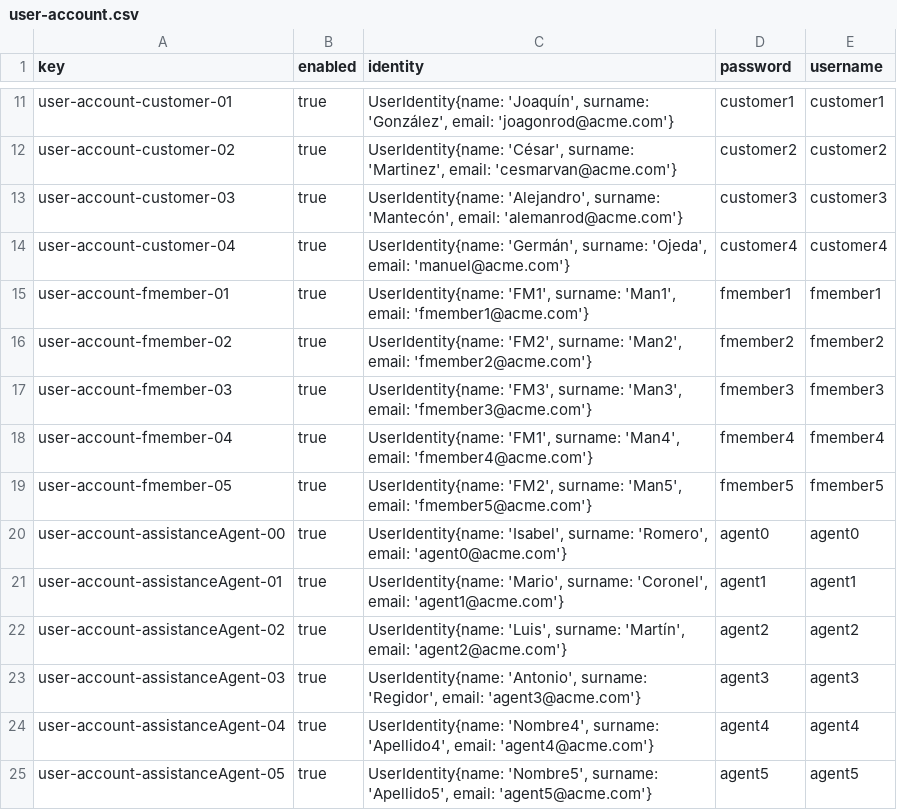
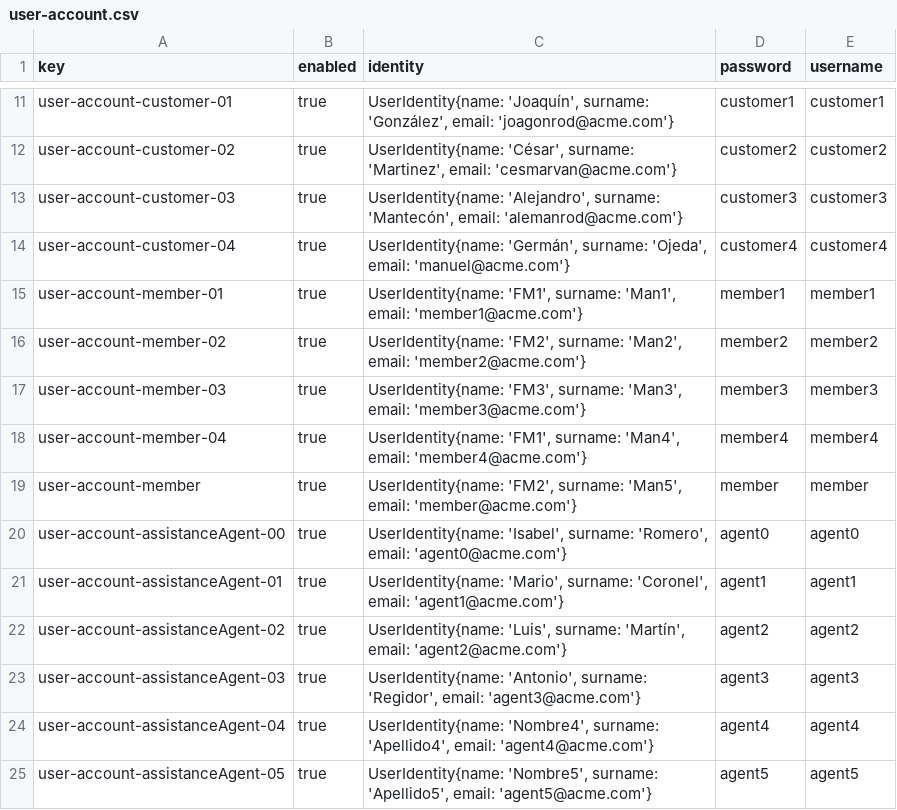
Before and after one commit to cesmarvan/Acme-ANS-C2, a CSV file: src/main/resources/WEB-INF/data/sample/user-account.csv, drawn as a sheet; only a part is shown, gaps mark what is left out.

```diff
--- a/src/main/resources/WEB-INF/data/sample/user-account.csv
+++ b/src/main/resources/WEB-INF/data/sample/user-account.csv
@@ -14,7 +14,7 @@ user-account-customer-03,true,"UserIdentity{name: 'Alejandro', surname: 'Mantec
 user-account-customer-04,true,"UserIdentity{name: 'Germán', surname: 'Ojeda', email: 'manuel@acme.com'}",customer4,customer4
-user-account-fmember-01,true,"UserIdentity{name: 'FM1', surname: 'Man1', email: 'fmember1@acme.com'}",fmember1,fmember1
-user-account-fmember-02,true,"UserIdentity{name: 'FM2', surname: 'Man2', email: 'fmember2@acme.com'}",fmember2,fmember2
-user-account-fmember-03,true,"UserIdentity{name: 'FM3', surname: 'Man3', email: 'fmember3@acme.com'}",fmember3,fmember3
-user-account-fmember-04,true,"UserIdentity{name: 'FM1', surname: 'Man4', email: 'fmember4@acme.com'}",fmember4,fmember4
-user-account-fmember-05,true,"UserIdentity{name: 'FM2', surname: 'Man5', email: 'fmember5@acme.com'}",fmember5,fmember5
+user-account-member-01,true,"UserIdentity{name: 'FM1', surname: 'Man1', email: 'member1@acme.com'}",member1,member1
+user-account-member-02,true,"UserIdentity{name: 'FM2', surname: 'Man2', email: 'member2@acme.com'}",member2,member2
+user-account-member-03,true,"UserIdentity{name: 'FM3', surname: 'Man3', email: 'member3@acme.com'}",member3,member3
+user-account-member-04,true,"UserIdentity{name: 'FM1', surname: 'Man4', email: 'member4@acme.com'}",member4,member4
+user-account-member,true,"UserIdentity{name: 'FM2', surname: 'Man5', email: 'member@acme.com'}",member,member
 user-account-assistanceAgent-00,true,"UserIdentity{name: 'Isabel', surname: 'Romero', email: 'agent0@acme.com'}",agent0,agent0
```
Also changed, not shown: src/main/resources/WEB-INF/data/initial/user-account.csv, src/main/resources/WEB-INF/data/sample/flight-crew-member.csv, 10 other files.
